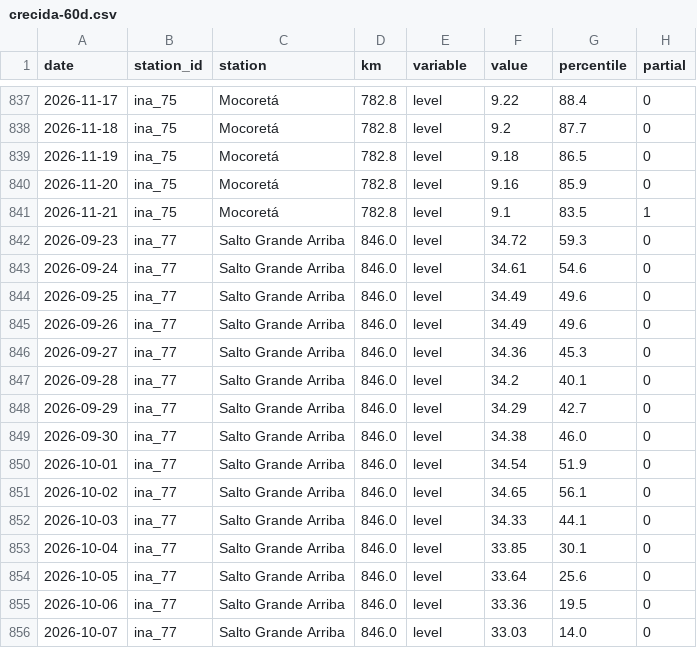
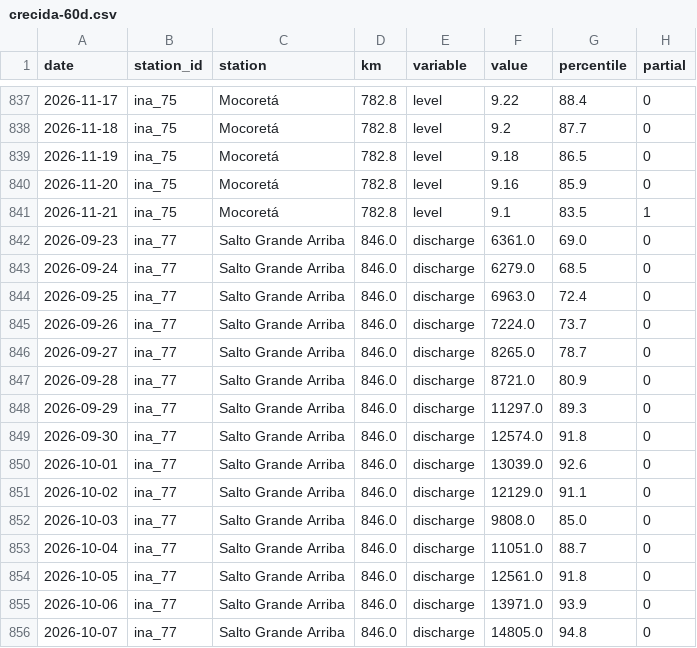
Before and after one commit to sebastian-reolon/clima-uy, a CSV file: data/rio/crecida-60d.csv, drawn as a sheet; only a part is shown, gaps mark what is left out; the diff covers the shown part only.

```diff
--- a/data/rio/crecida-60d.csv
+++ b/data/rio/crecida-60d.csv
@@ -841,16 +841,16 @@ date,station_id,station,km,variable,value,percentile,partial
 2026-11-21,ina_75,Mocoretá,782.8,level,9.1,83.5,1
-2026-09-23,ina_77,Salto Grande Arriba,846.0,level,34.72,59.3,0
-2026-09-24,ina_77,Salto Grande Arriba,846.0,level,34.61,54.6,0
-2026-09-25,ina_77,Salto Grande Arriba,846.0,level,34.49,49.6,0
-2026-09-26,ina_77,Salto Grande Arriba,846.0,level,34.49,49.6,0
-2026-09-27,ina_77,Salto Grande Arriba,846.0,level,34.36,45.3,0
-2026-09-28,ina_77,Salto Grande Arriba,846.0,level,34.2,40.1,0
-2026-09-29,ina_77,Salto Grande Arriba,846.0,level,34.29,42.7,0
-2026-09-30,ina_77,Salto Grande Arriba,846.0,level,34.38,46.0,0
-2026-10-01,ina_77,Salto Grande Arriba,846.0,level,34.54,51.9,0
-2026-10-02,ina_77,Salto Grande Arriba,846.0,level,34.65,56.1,0
-2026-10-03,ina_77,Salto Grande Arriba,846.0,level,34.33,44.1,0
-2026-10-04,ina_77,Salto Grande Arriba,846.0,level,33.85,30.1,0
-2026-10-05,ina_77,Salto Grande Arriba,846.0,level,33.64,25.6,0
-2026-10-06,ina_77,Salto Grande Arriba,846.0,level,33.36,19.5,0
-2026-10-07,ina_77,Salto Grande Arriba,846.0,level,33.03,14.0,0
+2026-09-23,ina_77,Salto Grande Arriba,846.0,discharge,6361.0,69.0,0
+2026-09-24,ina_77,Salto Grande Arriba,846.0,discharge,6279.0,68.5,0
+2026-09-25,ina_77,Salto Grande Arriba,846.0,discharge,6963.0,72.4,0
+2026-09-26,ina_77,Salto Grande Arriba,846.0,discharge,7224.0,73.7,0
+2026-09-27,ina_77,Salto Grande Arriba,846.0,discharge,8265.0,78.7,0
+2026-09-28,ina_77,Salto Grande Arriba,846.0,discharge,8721.0,80.9,0
+2026-09-29,ina_77,Salto Grande Arriba,846.0,discharge,11297.0,89.3,0
+2026-09-30,ina_77,Salto Grande Arriba,846.0,discharge,12574.0,91.8,0
+2026-10-01,ina_77,Salto Grande Arriba,846.0,discharge,13039.0,92.6,0
+2026-10-02,ina_77,Salto Grande Arriba,846.0,discharge,12129.0,91.1,0
+2026-10-03,ina_77,Salto Grande Arriba,846.0,discharge,9808.0,85.0,0
+2026-10-04,ina_77,Salto Grande Arriba,846.0,discharge,11051.0,88.7,0
+2026-10-05,ina_77,Salto Grande Arriba,846.0,discharge,12561.0,91.8,0
+2026-10-06,ina_77,Salto Grande Arriba,846.0,discharge,13971.0,93.9,0
+2026-10-07,ina_77,Salto Grande Arriba,846.0,discharge,14805.0,94.8,0
```
Also changed, not shown: 137 edited cells elsewhere in this file, 10 other files.
